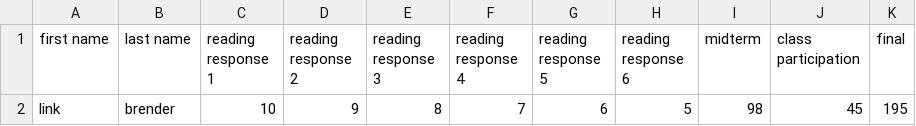
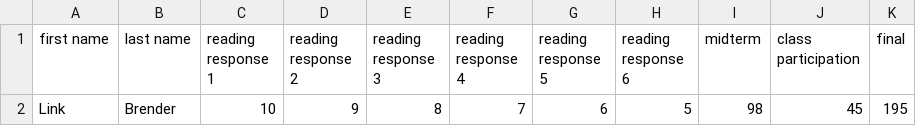
Before and after one commit to RSoph/grading, a CSV file: scores/semester_scores.csv, drawn as a sheet.

Commit message:
Added new template with entire rubric table

```diff
--- a/scores/semester_scores.csv
+++ b/scores/semester_scores.csv
@@ -1,2 +1,2 @@
 first name	last name	reading response 1	reading response 2	reading response 3	reading response 4	reading response 5	reading response 6	midterm	class participation	final
-link	brender	10	9	8	7	6	5	98	45	195
+Link	Brender	10	9	8	7	6	5	98	45	195
```
Also changed, not shown: 6 other files.
